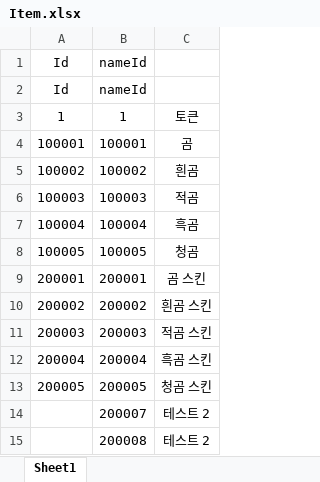
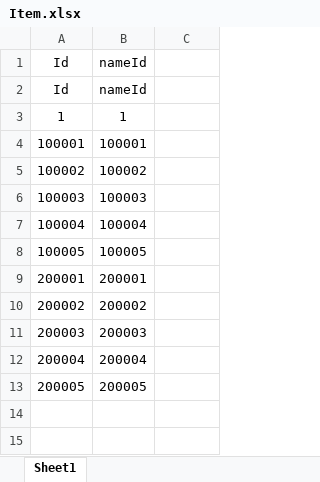
Before and after one commit to coverfrog/PandaIsPanda, an Excel workbook: Assets/__Project/Excel/ConstantTable/Item.xlsx, sheet Sheet1, drawn as a sheet; values as stored, in another font and other column widths than the file's, no borders; the diff names each change by its address in the sheet, - before the commit and + after, or states it on an @@ line.

Commit message:
Update Item.xlsx

```diff
--- a/Assets/__Project/Excel/ConstantTable/Item.xlsx (sheet Sheet1)
+++ b/Assets/__Project/Excel/ConstantTable/Item.xlsx (sheet Sheet1)
-C3: 토큰
+C3: (empty)
-C4: 곰
+C4: (empty)
-C5: 흰곰
+C5: (empty)
-C6: 적곰
+C6: (empty)
-C7: 흑곰
+C7: (empty)
-C8: 청곰
+C8: (empty)
-C9: 곰 스킨
+C9: (empty)
-C10: 흰곰 스킨
+C10: (empty)
-C11: 적곰 스킨
+C11: (empty)
-C12: 흑곰 스킨
+C12: (empty)
-C13: 청곰 스킨
+C13: (empty)
-row 14:  | 200007 | 테스트 2
-row 15:  | 200008 | 테스트 2
```
